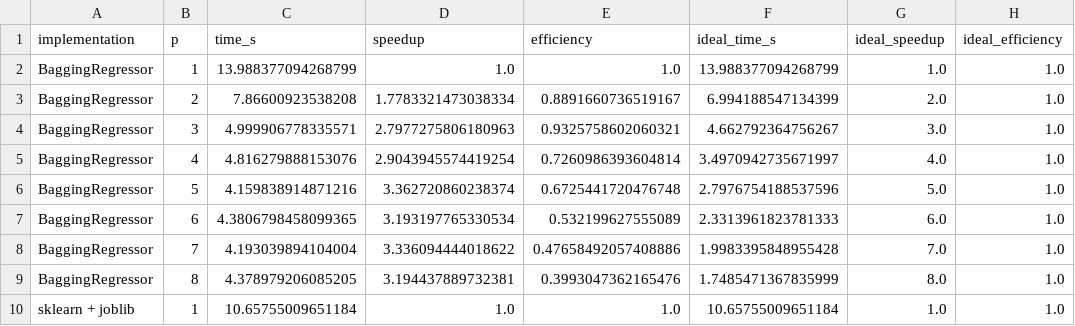
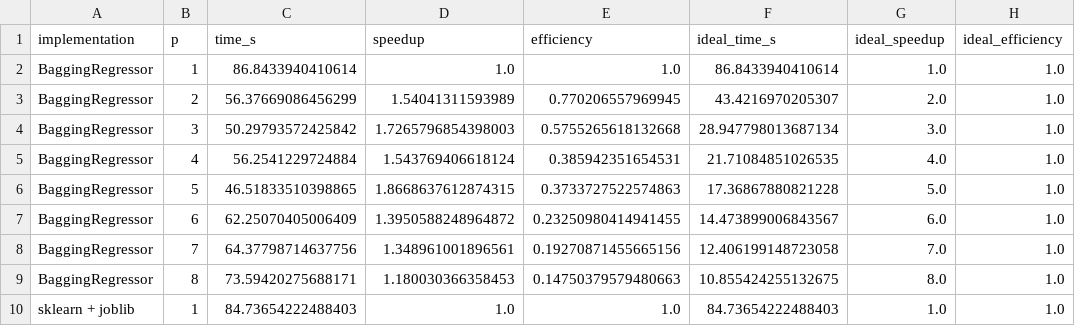
Before and after one commit to borjasmith/Tarea-1-IIC3533, a CSV file: results/computer_1/metrics_g.csv, drawn as a sheet; only a part is shown; the diff covers the shown part only.

```diff
--- a/results/computer_1/metrics_g.csv
+++ b/results/computer_1/metrics_g.csv
@@ -1,10 +1,10 @@
 implementation,p,time_s,speedup,efficiency,ideal_time_s,ideal_speedup,ideal_efficiency
-BaggingRegressor,1,13.988377094268799,1.0,1.0,13.988377094268799,1.0,1.0
-BaggingRegressor,2,7.86600923538208,1.7783321473038334,0.8891660736519167,6.994188547134399,2.0,1.0
-BaggingRegressor,3,4.999906778335571,2.7977275806180963,0.9325758602060321,4.662792364756267,3.0,1.0
-BaggingRegressor,4,4.816279888153076,2.9043945574419254,0.7260986393604814,3.4970942735671997,4.0,1.0
-BaggingRegressor,5,4.159838914871216,3.362720860238374,0.6725441720476748,2.7976754188537596,5.0,1.0
-BaggingRegressor,6,4.3806798458099365,3.193197765330534,0.532199627555089,2.3313961823781333,6.0,1.0
-BaggingRegressor,7,4.193039894104004,3.336094444018622,0.47658492057408886,1.9983395848955428,7.0,1.0
-BaggingRegressor,8,4.378979206085205,3.194437889732381,0.3993047362165476,1.7485471367835999,8.0,1.0
-sklearn + joblib,1,10.65755009651184,1.0,1.0,10.65755009651184,1.0,1.0
+BaggingRegressor,1,86.8433940410614,1.0,1.0,86.8433940410614,1.0,1.0
+BaggingRegressor,2,56.37669086456299,1.54041311593989,0.770206557969945,43.4216970205307,2.0,1.0
+BaggingRegressor,3,50.29793572425842,1.7265796854398003,0.5755265618132668,28.947798013687134,3.0,1.0
+BaggingRegressor,4,56.2541229724884,1.543769406618124,0.385942351654531,21.71084851026535,4.0,1.0
+BaggingRegressor,5,46.51833510398865,1.8668637612874315,0.3733727522574863,17.36867880821228,5.0,1.0
+BaggingRegressor,6,62.25070405006409,1.3950588248964872,0.23250980414941455,14.473899006843567,6.0,1.0
+BaggingRegressor,7,64.37798714637756,1.348961001896561,0.19270871455665156,12.406199148723058,7.0,1.0
+BaggingRegressor,8,73.59420275688171,1.180030366358453,0.14750379579480663,10.855424255132675,8.0,1.0
+sklearn + joblib,1,84.73654222488403,1.0,1.0,84.73654222488403,1.0,1.0
```
Also changed, not shown: 58 edited cells elsewhere in this file, results/computer_1/correctness_c.csv, results/computer_1/observations_e.csv, 19 other files.
